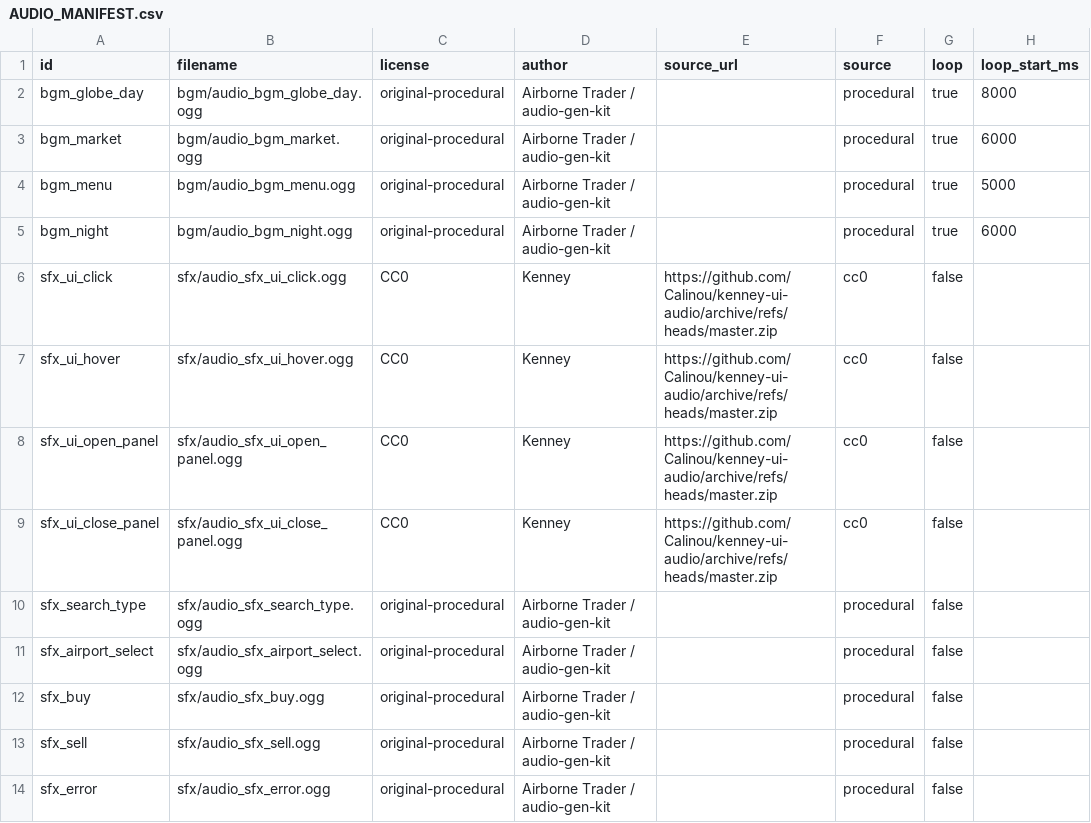
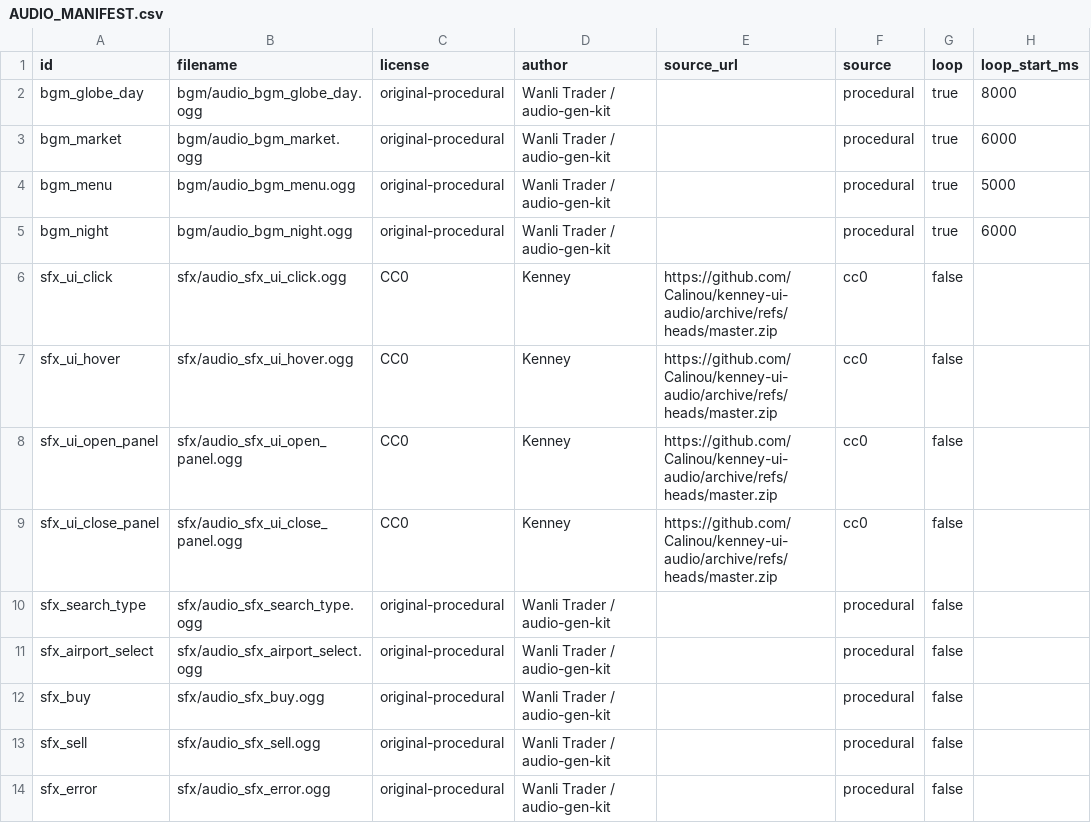
Before and after one commit to Zerong-Sun/flyyy, a CSV file: game/assets/audio/AUDIO_MANIFEST.csv, drawn as a sheet; only a part is shown; the diff covers the shown part only; the diff names each change by its address in the sheet, - before the commit and + after, or states it on an @@ line.

```diff
--- a/game/assets/audio/AUDIO_MANIFEST.csv
+++ b/game/assets/audio/AUDIO_MANIFEST.csv
-D2:D5 (author): Airborne Trader / audio-gen-kit
+D2:D5 (author): Wanli Trader / audio-gen-kit
-D10:D14 (author): Airborne Trader / audio-gen-kit
+D10:D14 (author): Wanli Trader / audio-gen-kit
```
Also changed, not shown: 12 edited cells elsewhere in this file, game/assets/i18n/en.csv, game/assets/i18n/zh_CN.csv, 41 other files.
